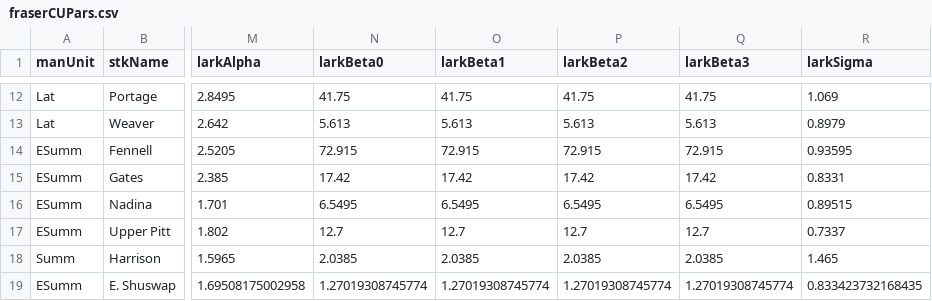
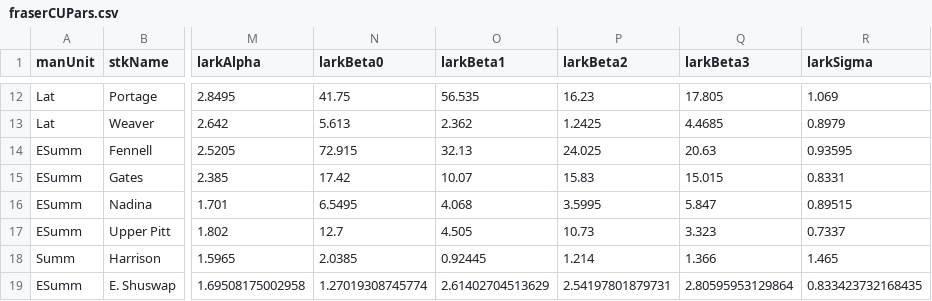
Before and after one commit to CamFreshwater/synchSalmon, a CSV file: data/sox/fraserCUPars.csv, drawn as a sheet; only a part is shown, gaps mark what is left out; the diff covers the shown part only; the diff names each change by its address in the sheet, - before the commit and + after, or states it on an @@ line.

```diff
--- a/data/sox/fraserCUPars.csv
+++ b/data/sox/fraserCUPars.csv
-O12 (larkBeta1): 41.75
+O12 (larkBeta1): 56.535
-P12 (larkBeta2): 41.75
+P12 (larkBeta2): 16.23
-Q12 (larkBeta3): 41.75
+Q12 (larkBeta3): 17.805
-O13 (larkBeta1): 5.613
+O13 (larkBeta1): 2.362
-P13 (larkBeta2): 5.613
+P13 (larkBeta2): 1.2425
-Q13 (larkBeta3): 5.613
+Q13 (larkBeta3): 4.4685
-O14 (larkBeta1): 72.915
+O14 (larkBeta1): 32.13
-P14 (larkBeta2): 72.915
+P14 (larkBeta2): 24.025
-Q14 (larkBeta3): 72.915
+Q14 (larkBeta3): 20.63
-O15 (larkBeta1): 17.42
+O15 (larkBeta1): 10.07
-P15 (larkBeta2): 17.42
+P15 (larkBeta2): 15.83
-Q15 (larkBeta3): 17.42
+Q15 (larkBeta3): 15.015
-O16 (larkBeta1): 6.5495
+O16 (larkBeta1): 4.068
-P16 (larkBeta2): 6.5495
+P16 (larkBeta2): 3.5995
-Q16 (larkBeta3): 6.5495
+Q16 (larkBeta3): 5.847
-O17 (larkBeta1): 12.7
+O17 (larkBeta1): 4.505
-P17 (larkBeta2): 12.7
+P17 (larkBeta2): 10.73
-Q17 (larkBeta3): 12.7
+Q17 (larkBeta3): 3.323
-O18 (larkBeta1): 2.0385
+O18 (larkBeta1): 0.92445
-P18 (larkBeta2): 2.0385
+P18 (larkBeta2): 1.214
-Q18 (larkBeta3): 2.0385
+Q18 (larkBeta3): 1.366
-O19 (larkBeta1): 1.27019308745774
+O19 (larkBeta1): 2.61402704513629
-P19 (larkBeta2): 1.27019308745774
+P19 (larkBeta2): 2.54197801879731
-Q19 (larkBeta3): 1.27019308745774
+Q19 (larkBeta3): 2.80595953129864
```
Also changed, not shown: 30 edited cells elsewhere in this file.
